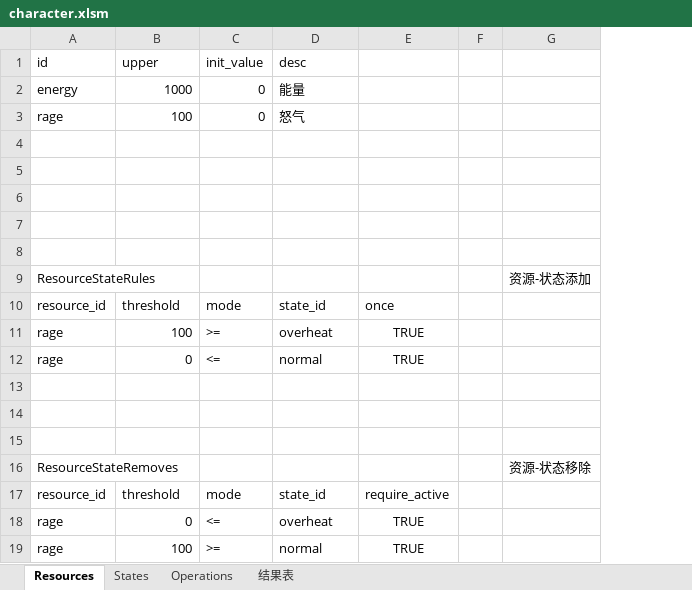
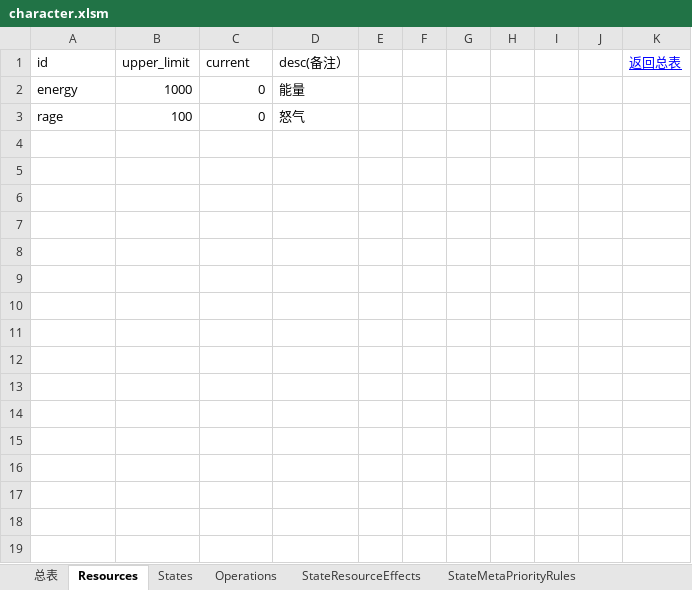
Before and after one commit to 1335001354/---------_-, an Excel workbook: character.xlsm, sheet Resources, drawn as a sheet; values as stored, in another font and other column widths than the file's, no borders; removed rows and columns are numbered as before the commit, all else as after; the diff names each change by its address in the sheet, - before the commit and + after, or states it on an @@ line.

```diff
--- a/character.xlsm (sheet Resources)
+++ b/character.xlsm (sheet Resources)
+sheet tab: 总表
+sheet tab: StateResourceEffects
+sheet tab: StateMetaPriorityRules
-column E, empty
+column E, empty
-column G, empty
+column G, empty
+column H, empty
+column I, empty
+column J, empty
+column K (返回总表), empty
-B1: upper
+B1: upper_limit
-C1: init_value
+C1: current
-D1: desc
+D1: desc(备注）
-row 4: (empty)
-row 5: (empty)
-row 6: (empty)
-row 7: (empty)
-row 8: (empty)
-row 9: ResourceStateRules |  |  |  |  |  | 资源-状态添加
-row 10: resource_id | threshold | mode | state_id | once
-row 11: rage | 100 | >= | overheat | TRUE
-row 12: rage | 0 | <= | normal | TRUE
-row 13: (empty)
-row 14: (empty)
-row 15: (empty)
-row 16: ResourceStateRemoves |  |  |  |  |  | 资源-状态移除
-row 17: resource_id | threshold | mode | state_id | require_active
-row 18: rage | 0 | <= | overheat | TRUE
-row 19: rage | 100 | >= | normal | TRUE
```
Also changed, not shown: sheet Operations, sheet States, other sheet tabs, 2 other files.
